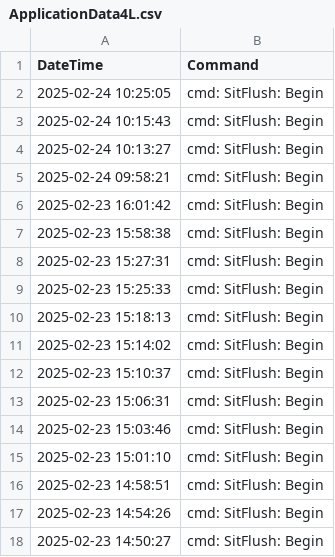
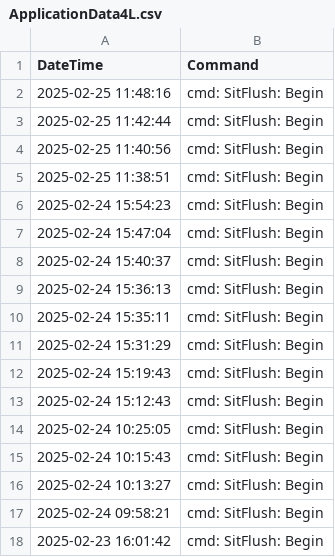
Before and after one commit to UMGCCFCSS/InstrumentQC, a CSV file: data/4L/Archive/ApplicationData4L.csv, drawn as a sheet; only a part is shown; the shorter side is filled out with more unchanged rows; the diff names each change by its address in the sheet, - before the commit and + after, or states it on an @@ line.

```diff
--- a/data/4L/Archive/ApplicationData4L.csv
+++ b/data/4L/Archive/ApplicationData4L.csv
+row 2: 2025-02-25 11:48:16 | cmd: SitFlush: Begin
+row 3: 2025-02-25 11:42:44 | cmd: SitFlush: Begin
+row 4: 2025-02-25 11:40:56 | cmd: SitFlush: Begin
+row 5: 2025-02-25 11:38:51 | cmd: SitFlush: Begin
+row 6: 2025-02-24 15:54:23 | cmd: SitFlush: Begin
+row 7: 2025-02-24 15:47:04 | cmd: SitFlush: Begin
+row 8: 2025-02-24 15:40:37 | cmd: SitFlush: Begin
+row 9: 2025-02-24 15:36:13 | cmd: SitFlush: Begin
+row 10: 2025-02-24 15:35:11 | cmd: SitFlush: Begin
+row 11: 2025-02-24 15:31:29 | cmd: SitFlush: Begin
+row 12: 2025-02-24 15:19:43 | cmd: SitFlush: Begin
+row 13: 2025-02-24 15:12:43 | cmd: SitFlush: Begin
```
Also changed, not shown: data/4L/Archive/ArchivedData4L.csv, 1 other file.
